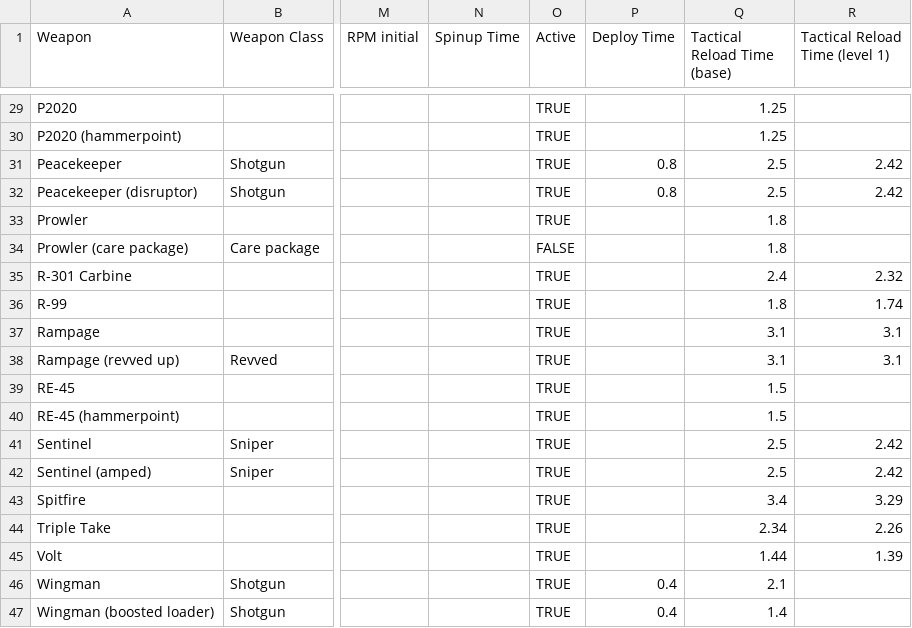
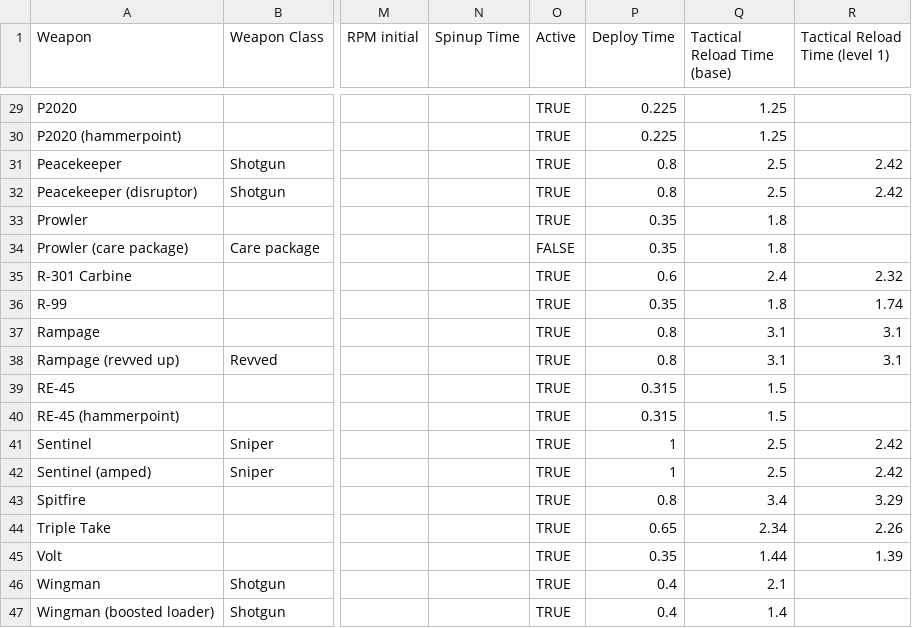
Before and after one commit to HappyMan113/apex-legends-weapon-stat-analysis, a CSV file: apex_assistant/weapon_stats.csv, drawn as a sheet; only a part is shown, gaps mark what is left out; the diff covers the shown part only; the diff names each change by its address in the sheet, - before the commit and + after, or states it on an @@ line.

Commit message:
Allow "with same main weapon" syntax, and add deploy times for the rest of the weapons

```diff
--- a/apex_assistant/weapon_stats.csv
+++ b/apex_assistant/weapon_stats.csv
-P29:P30 (Deploy Time): (empty)
+P29:P30 (Deploy Time): 0.225
-P33:P34 (Deploy Time): (empty)
+P33:P34 (Deploy Time): 0.35
-P35 (Deploy Time): (empty)
+P35 (Deploy Time): 0.6
-P36 (Deploy Time): (empty)
+P36 (Deploy Time): 0.35
-P37:P38 (Deploy Time): (empty)
+P37:P38 (Deploy Time): 0.8
-P39:P40 (Deploy Time): (empty)
+P39:P40 (Deploy Time): 0.315
-P41:P42 (Deploy Time): (empty)
+P41:P42 (Deploy Time): 1
-P43 (Deploy Time): (empty)
+P43 (Deploy Time): 0.8
-P44 (Deploy Time): (empty)
+P44 (Deploy Time): 0.65
-P45 (Deploy Time): (empty)
+P45 (Deploy Time): 0.35
```
Also changed, not shown: 24 edited cells elsewhere in this file, 7 other files.
